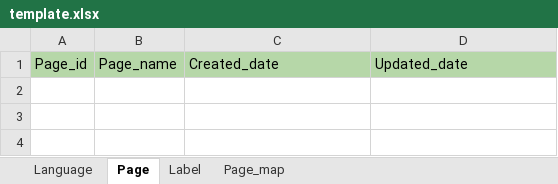
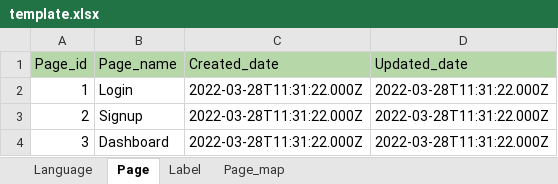
Before and after one commit to shank-codes/excel_import_export, an Excel workbook: template.xlsx, sheet Page, drawn as a sheet; values as stored, in another font and other column widths than the file's, no borders; the diff names each change by its address in the sheet, - before the commit and + after, or states it on an @@ line.

```diff
--- a/template.xlsx (sheet Page)
+++ b/template.xlsx (sheet Page)
+row 2: 1 | Login | 2022-03-28T11:31:22.000Z | 2022-03-28T11:31:22.000Z
+row 3: 2 | Signup | 2022-03-28T11:31:22.000Z | 2022-03-28T11:31:22.000Z
+row 4: 3 | Dashboard | 2022-03-28T11:31:22.000Z | 2022-03-28T11:31:22.000Z
```
Also changed, not shown: sheet Page_map, sheet Label, sheet Language, 9 other files.
